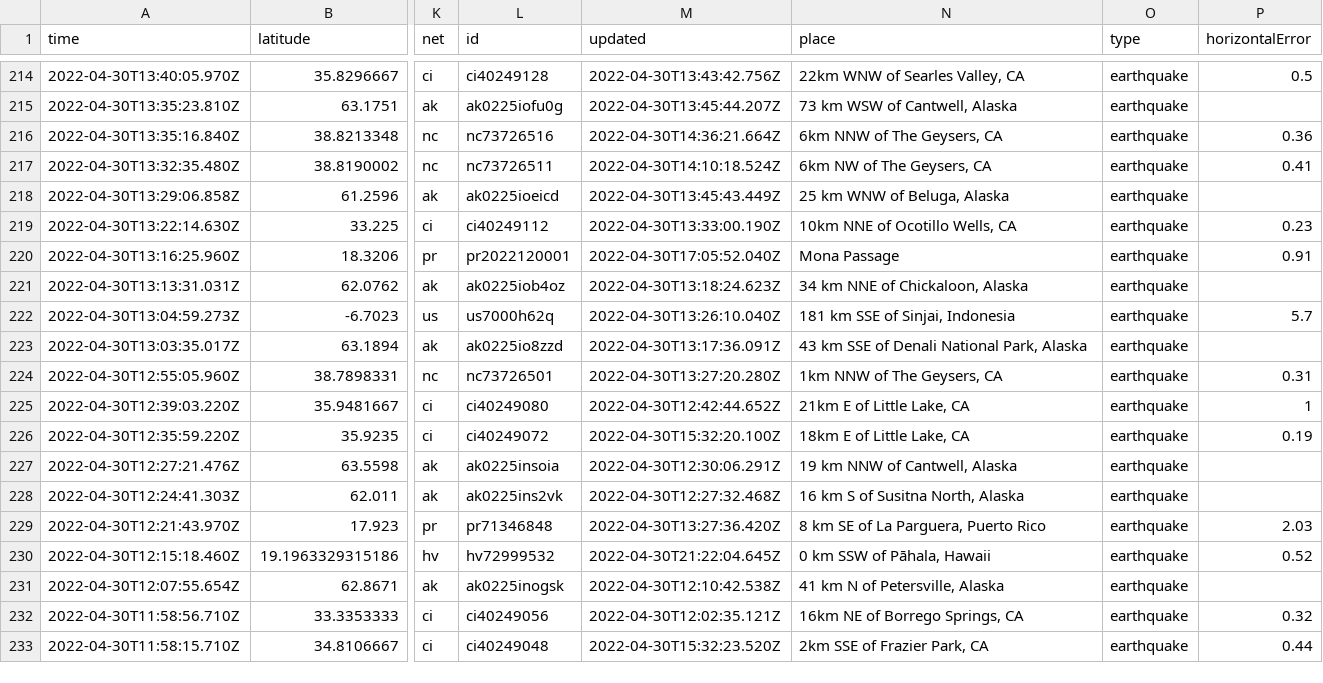
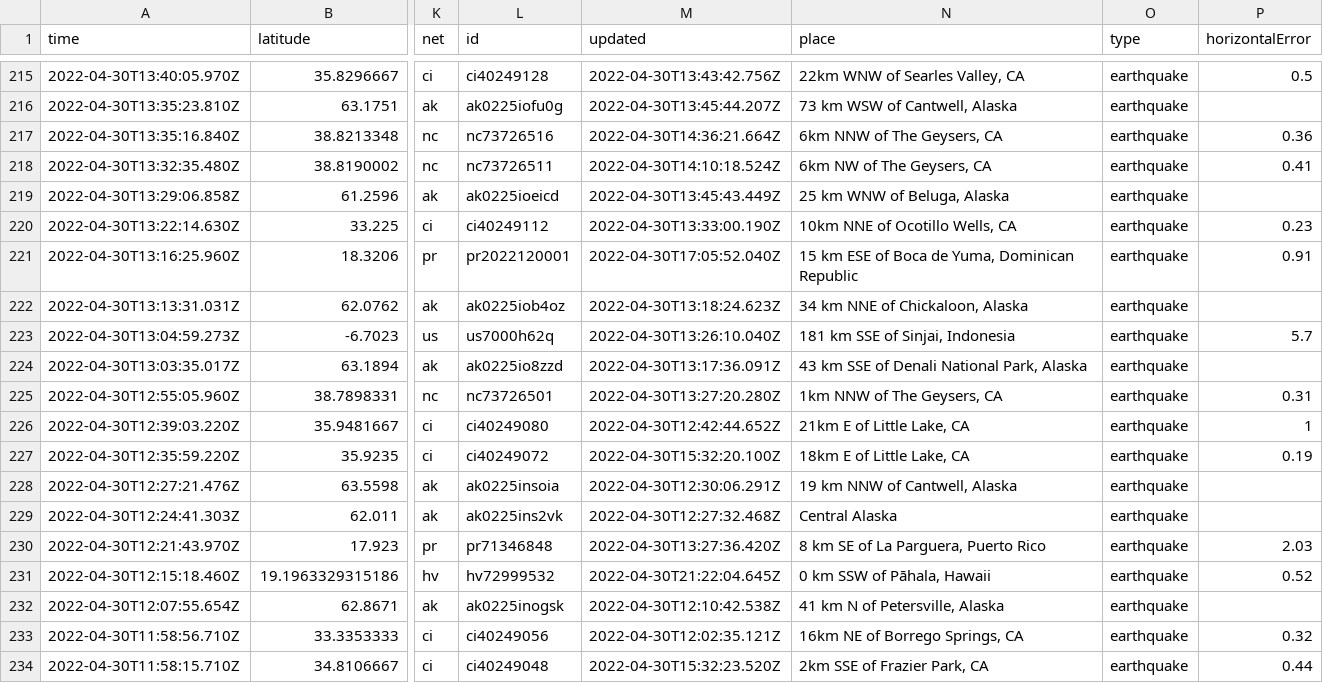
Before and after one commit to melfronczek/my-data-robot, a CSV file: usgs_current.csv, drawn as a sheet; only a part is shown, gaps mark what is left out; addresses are those after the commit; the diff covers the shown part only; the diff names each change by its address in the sheet, - before the commit and + after, or states it on an @@ line.

```diff
--- a/usgs_current.csv
+++ b/usgs_current.csv
-N221 (place): Mona Passage
+N221 (place): 15 km ESE of Boca de Yuma, Dominican Republic
-N229 (place): 16 km S of Susitna North, Alaska
+N229 (place): Central Alaska
```
Also changed, not shown: 1 added row, 1 removed row and 5 edited cells elsewhere in this file.
